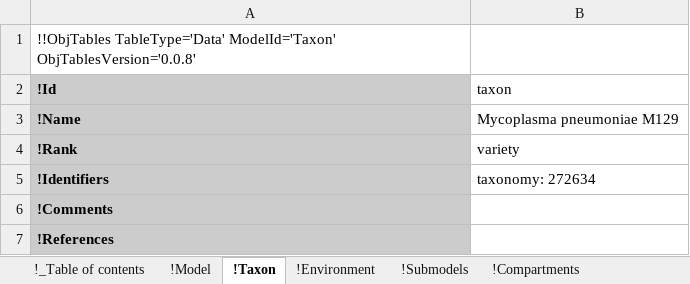
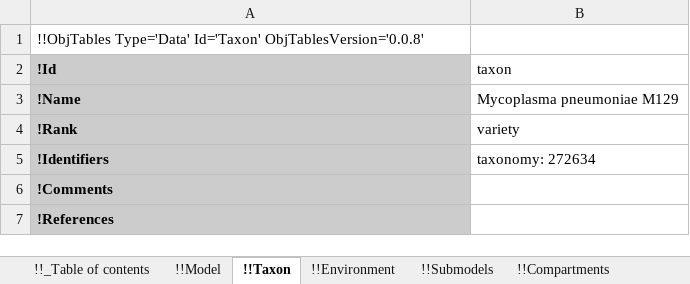
Before and after one commit to KarrLab/intro_to_wc_modeling, an Excel workbook: intro_to_wc_modeling/wc_modeling/wc_lang_tutorial/examples/example_model.xlsx, sheet !!Taxon, drawn as a sheet; values as stored, in another font and other column widths than the file's, no borders; the diff names each change by its address in the sheet, - before the commit and + after, or states it on an @@ line.

Commit message:
updating for obj_tables

```diff
--- a/intro_to_wc_modeling/wc_modeling/wc_lang_tutorial/examples/example_model.xlsx (sheet !!Taxon)
+++ b/intro_to_wc_modeling/wc_modeling/wc_lang_tutorial/examples/example_model.xlsx (sheet !!Taxon)
-sheet tab: !_Table of contents
+sheet tab: !!_Table of contents
-sheet tab: !Model
+sheet tab: !!Model
-sheet tab: !Taxon
+sheet tab: !!Taxon
-sheet tab: !Environment
+sheet tab: !!Environment
-sheet tab: !Submodels
+sheet tab: !!Submodels
-sheet tab: !Compartments
+sheet tab: !!Compartments
-A1 (!Id): !!ObjTables TableType='Data' ModelId='Taxon' ObjTablesVersion='0.0.8'
+A1 (!Id): !!ObjTables Type='Data' Id='Taxon' ObjTablesVersion='0.0.8'
```
Also changed, not shown: sheet !!_Table of contents, sheet !!Authors, sheet !!Environment, sheet !!Observables, sheet !!Stop conditions, sheet !!Changes, 17 more sheets, other sheet tabs.
